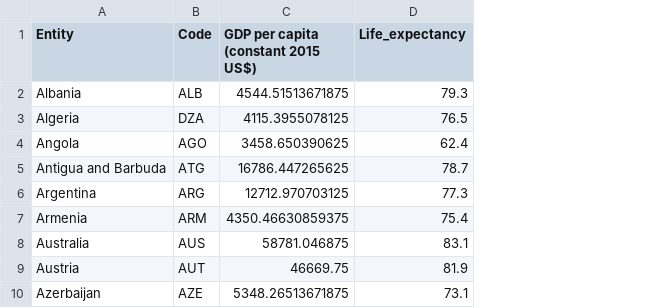
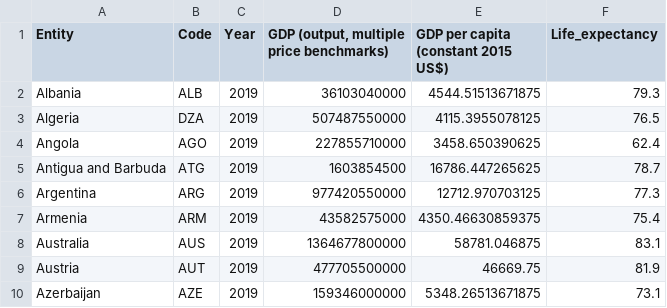
Before and after one commit to josefjakobson/DAT405_grupp_59, a CSV file: Assignments/Assignment1/Data/merged_data.csv, drawn as a sheet; only a part is shown; the diff names each change by its address in the sheet, - before the commit and + after, or states it on an @@ line.

Commit message:
fixed merge

```diff
--- a/Assignments/Assignment1/Data/merged_data.csv
+++ b/Assignments/Assignment1/Data/merged_data.csv
+column C (Year), rows 2-10: all 2019
+column D, rows 1-10: GDP (output, multiple price benchmarks) | 36103040000 | 507487550000 | 227855710000 | 1603854500 | 977420550000 | 43582575000 | 1364677800000 | 477705500000 | 159346000000
```
Also changed, not shown: 3 other files.
